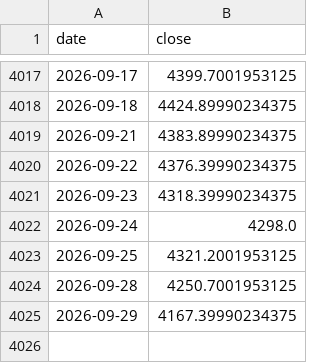
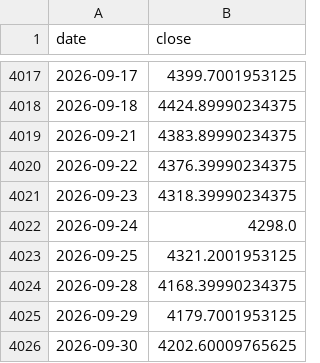
Before and after one commit to GeorgeZhang-0378/2026_summer_internship, a CSV file: docs/predictor/data/gold_history.csv, drawn as a sheet; only a part is shown, gaps mark what is left out.

```diff
--- a/docs/predictor/data/gold_history.csv
+++ b/docs/predictor/data/gold_history.csv
@@ -4023,3 +4023,4 @@ date,close
 2026-09-25,4321.2001953125
-2026-09-28,4250.7001953125
-2026-09-29,4167.39990234375
+2026-09-28,4168.39990234375
+2026-09-29,4179.7001953125
+2026-09-30,4202.60009765625
```
Also changed, not shown: docs/shgold/data/shgold_factors.csv, 4 other files.
